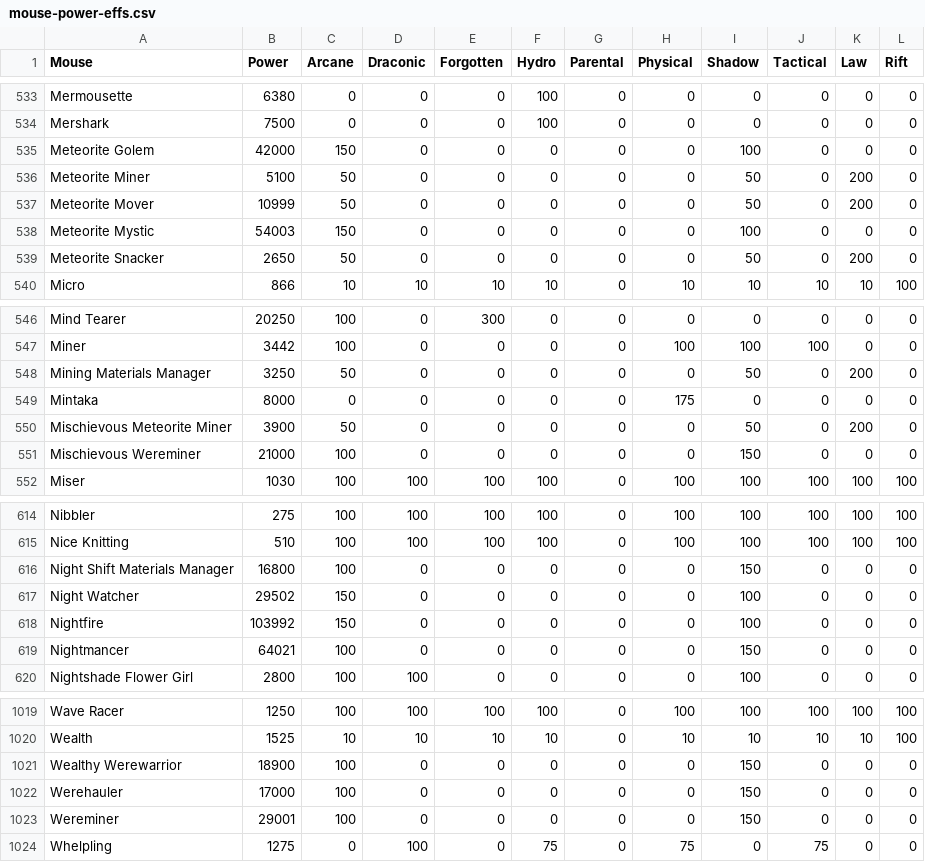
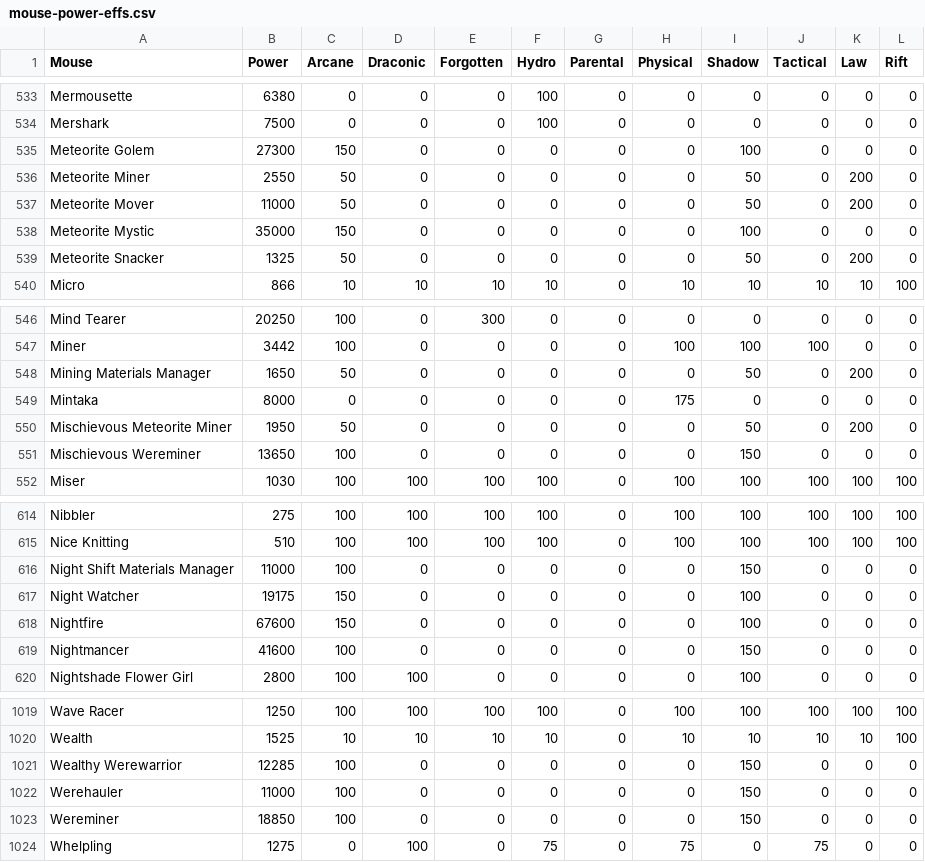
Before and after one commit to tsitu/MH-Tools, a CSV file: data/mouse-power-effs.csv, drawn as a sheet; only a part is shown, gaps mark what is left out; the diff covers the shown part only.

Commit message:
Update mouse-power-effs.csv
FRox update 15 Nov 2022
https://www.mousehuntgame.com/newspost.php?news_post_id=698

```diff
--- a/data/mouse-power-effs.csv
+++ b/data/mouse-power-effs.csv
@@ -534,7 +534,7 @@ Mermousette,6380,0,0,0,100,0,0,0,0,0,0
 Mershark,7500,0,0,0,100,0,0,0,0,0,0
-Meteorite Golem,42000,150,0,0,0,0,0,100,0,0,0
-Meteorite Miner,5100,50,0,0,0,0,0,50,0,200,0
-Meteorite Mover,10999,50,0,0,0,0,0,50,0,200,0
-Meteorite Mystic,54003,150,0,0,0,0,0,100,0,0,0
-Meteorite Snacker,2650,50,0,0,0,0,0,50,0,200,0
+Meteorite Golem,27300,150,0,0,0,0,0,100,0,0,0
+Meteorite Miner,2550,50,0,0,0,0,0,50,0,200,0
+Meteorite Mover,11000,50,0,0,0,0,0,50,0,200,0
+Meteorite Mystic,35000,150,0,0,0,0,0,100,0,0,0
+Meteorite Snacker,1325,50,0,0,0,0,0,50,0,200,0
 Micro,866,10,10,10,10,0,10,10,10,10,100
@@ -547,6 +547,6 @@ Mind Tearer,20250,100,0,300,0,0,0,0,0,0,0
 Miner,3442,100,0,0,0,0,100,100,100,0,0
-Mining Materials Manager,3250,50,0,0,0,0,0,50,0,200,0
+Mining Materials Manager,1650,50,0,0,0,0,0,50,0,200,0
 Mintaka,8000,0,0,0,0,0,175,0,0,0,0
-Mischievous Meteorite Miner,3900,50,0,0,0,0,0,50,0,200,0
-Mischievous Wereminer,21000,100,0,0,0,0,0,150,0,0,0
+Mischievous Meteorite Miner,1950,50,0,0,0,0,0,50,0,200,0
+Mischievous Wereminer,13650,100,0,0,0,0,0,150,0,0,0
 Miser,1030,100,100,100,100,0,100,100,100,100,100
@@ -615,6 +615,6 @@ Nibbler,275,100,100,100,100,0,100,100,100,100,100
 Nice Knitting,510,100,100,100,100,0,100,100,100,100,100
-Night Shift Materials Manager,16800,100,0,0,0,0,0,150,0,0,0
-Night Watcher,29502,150,0,0,0,0,0,100,0,0,0
-Nightfire,103992,150,0,0,0,0,0,100,0,0,0
-Nightmancer,64021,100,0,0,0,0,0,150,0,0,0
+Night Shift Materials Manager,11000,100,0,0,0,0,0,150,0,0,0
+Night Watcher,19175,150,0,0,0,0,0,100,0,0,0
+Nightfire,67600,150,0,0,0,0,0,100,0,0,0
+Nightmancer,41600,100,0,0,0,0,0,150,0,0,0
 Nightshade Flower Girl,2800,100,100,0,0,0,0,100,0,0,0
@@ -1020,5 +1020,5 @@ Wave Racer,1250,100,100,100,100,0,100,100,100,100,100
 Wealth,1525,10,10,10,10,0,10,10,10,10,100
-Wealthy Werewarrior,18900,100,0,0,0,0,0,150,0,0,0
-Werehauler,17000,100,0,0,0,0,0,150,0,0,0
-Wereminer,29001,100,0,0,0,0,0,150,0,0,0
+Wealthy Werewarrior,12285,100,0,0,0,0,0,150,0,0,0
+Werehauler,11000,100,0,0,0,0,0,150,0,0,0
+Wereminer,18850,100,0,0,0,0,0,150,0,0,0
 Whelpling,1275,0,100,0,75,0,75,0,75,0,0
```
Also changed, not shown: 9 edited cells elsewhere in this file.
